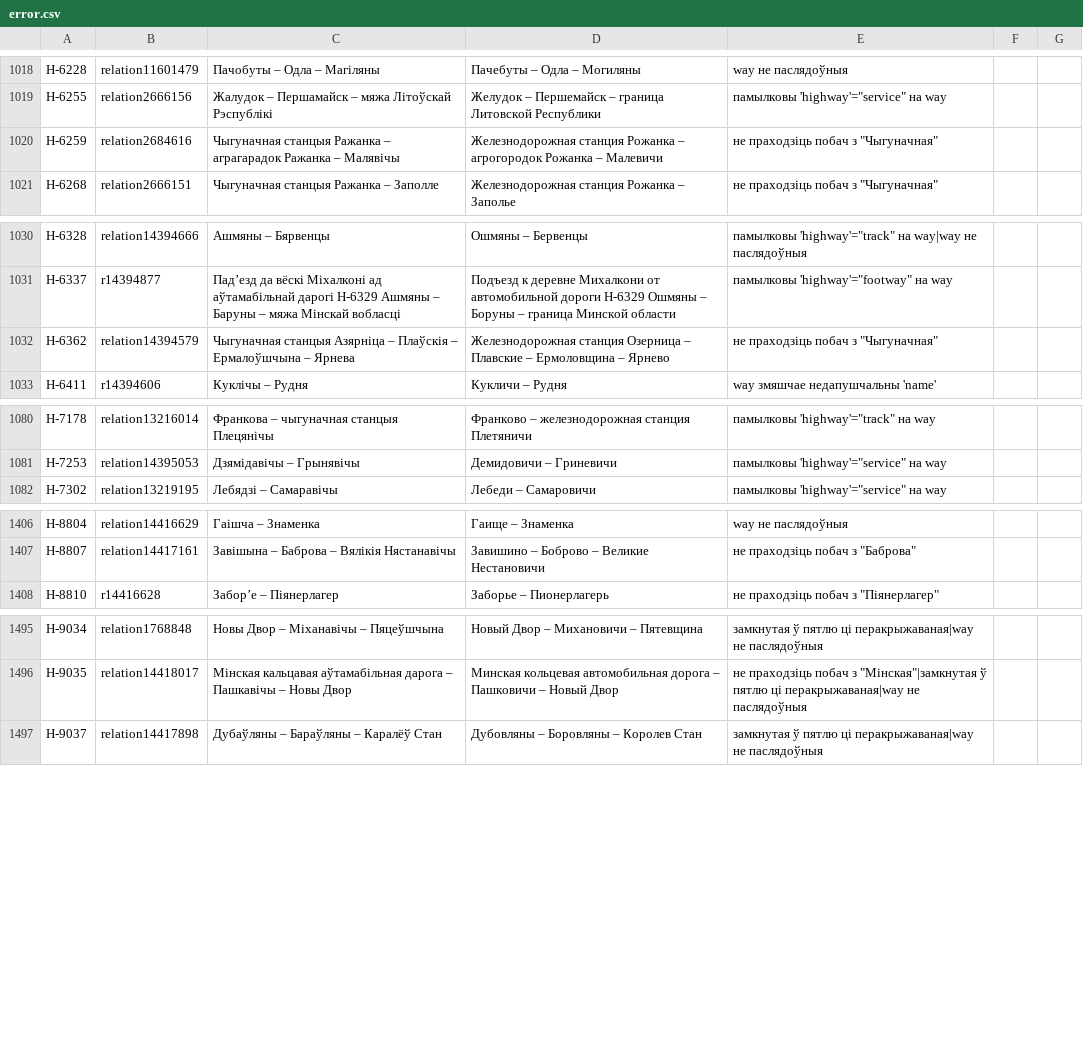
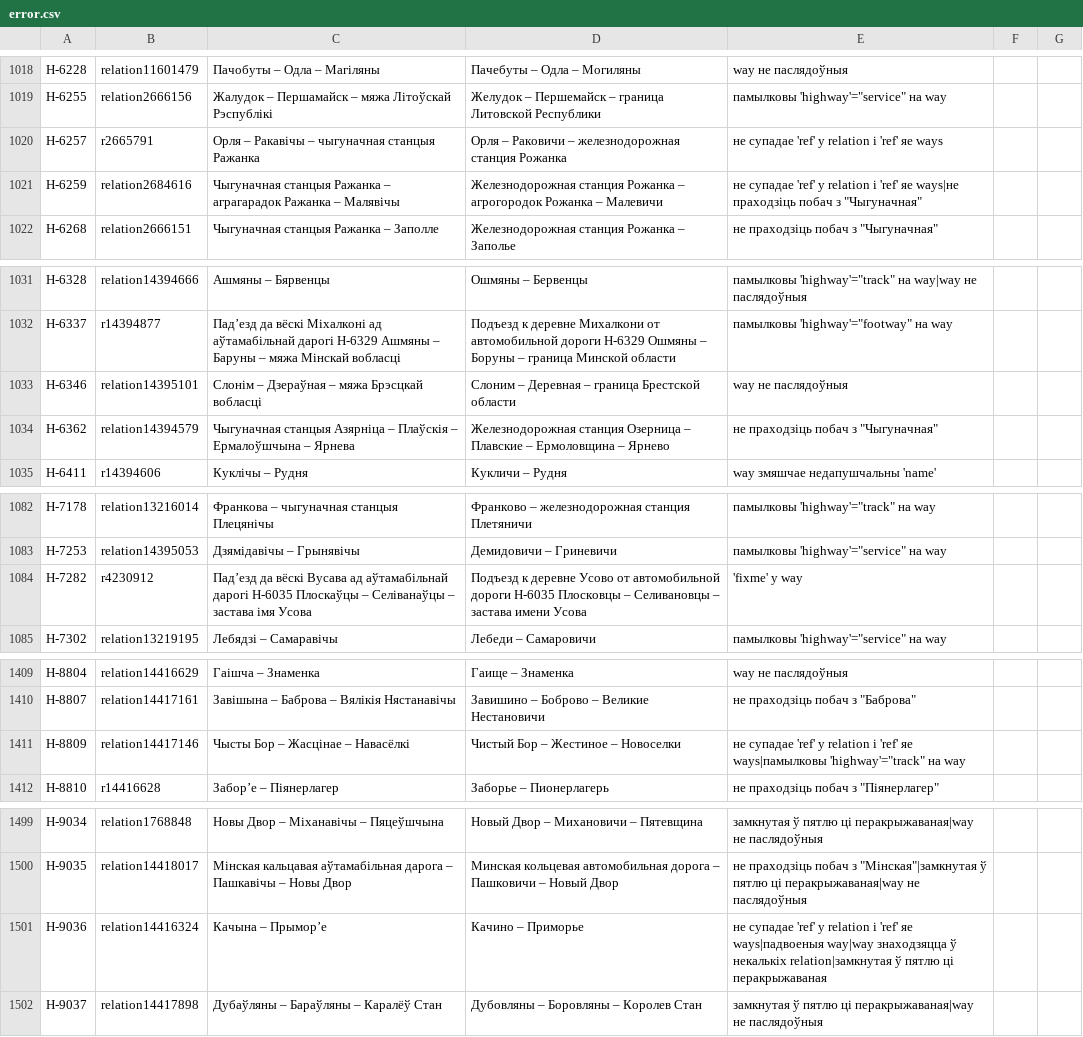
Before and after one commit to lidacity/osm-validator, a CSV file: docs/error.csv, drawn as a sheet; only a part is shown, gaps mark what is left out; the diff covers the shown part only.

```diff
--- a/docs/error.csv
+++ b/docs/error.csv
@@ -1019,3 +1019,4 @@
 Н-6255;relation2666156;Жалудок – Першамайск – мяжа Літоўскай Рэспублікі;Желудок – Першемайск – граница Литовской Республики;памылковы 'highway'="service" на way
-Н-6259;relation2684616;Чыгуначная станцыя Ражанка – аграгарадок Ражанка – Малявічы;Железнодорожная станция Рожанка – агрогородок Рожанка – Малевичи;не праходзіць побач з "Чыгуначная"
+Н-6257;r2665791;Орля – Ракавічы – чыгуначная станцыя Ражанка;Орля – Раковичи – железнодорожная станция Рожанка;не супадае 'ref' у relation і 'ref' яе ways
+Н-6259;relation2684616;Чыгуначная станцыя Ражанка – аграгарадок Ражанка – Малявічы;Железнодорожная станция Рожанка – агрогородок Рожанка – Малевичи;не супадае 'ref' у relation і 'ref' яе ways|не праходзіць побач з "Чыгуначная"
 Н-6268;relation2666151;Чыгуначная станцыя Ражанка – Заполле;Железнодорожная станция Рожанка – Заполье;не праходзіць побач з "Чыгуначная"
@@ -1031,2 +1032,3 @@
 Н-6337;r14394877;Падʼезд да вёскі Міхалконі ад аўтамабільнай дарогі Н-6329 Ашмяны – Баруны – мяжа Мінскай вобласці;Подъезд к деревне Михалкони от автомобильной дороги Н-6329 Ошмяны – Боруны – граница Минской области;памылковы 'highway'="footway" на way
+Н-6346;relation14395101;Слонім – Дзераўная – мяжа Брэсцкай вобласці;Слоним – Деревная – граница Брестской области;way не паслядоўныя
 Н-6362;relation14394579;Чыгуначная станцыя Азярніца – Плаўскія – Ермалоўшчына – Ярнева;Железнодорожная станция Озерница – Плавские – Ермоловщина – Ярнево;не праходзіць побач з "Чыгуначная"
@@ -1081,2 +1083,3 @@
 Н-7253;relation14395053;Дзямідавічы – Грынявічы;Демидовичи – Гриневичи;памылковы 'highway'="service" на way
+Н-7282;r4230912;Падʼезд да вёскі Вусава ад аўтамабільнай дарогі Н-6035 Плоскаўцы – Селіванаўцы – застава імя Усова;Подъезд к деревне Усово от автомобильной дороги Н-6035 Плосковцы – Селивановцы – застава имени Усова;'fixme' у way
 Н-7302;relation13219195;Лебядзі – Самаравічы;Лебеди – Самаровичи;памылковы 'highway'="service" на way
@@ -1407,2 +1410,3 @@
 Н-8807;relation14417161;Завішына – Баброва – Вялікія Нястанавічы;Завишино – Боброво – Великие Нестановичи;не праходзіць побач з "Баброва"
+Н-8809;relation14417146;Чысты Бор – Жасцінае – Навасёлкі;Чистый Бор – Жестиное – Новоселки;не супадае 'ref' у relation і 'ref' яе ways|памылковы 'highway'="track" на way
 Н-8810;r14416628;Заборʼе – Піянерлагер;Заборье – Пионерлагерь;не праходзіць побач з "Піянерлагер"
@@ -1496,2 +1500,3 @@
 Н-9035;relation14418017;Мінская кальцавая аўтамабільная дарога – Пашкавічы – Новы Двор;Минская кольцевая автомобильная дорога – Пашковичи – Новый Двор;не праходзіць побач з "Мінская"|замкнутая ў пятлю ці перакрыжаваная|way не паслядоўныя
+Н-9036;relation14416324;Качына – Прыморʼе;Качино – Приморье;не супадае 'ref' у relation і 'ref' яе ways|падвоеныя way|way знаходзяцца ў некалькіх relation|замкнутая ў пятлю ці перакрыжаваная
 Н-9037;relation14417898;Дубаўляны – Бараўляны – Каралёў Стан;Дубовляны – Боровляны – Королев Стан;замкнутая ў пятлю ці перакрыжаваная|way не паслядоўныя
```
Also changed, not shown: 1 added row and 4 edited cells elsewhere in this file, docs/boundary.csv, docs/missing.csv, 8 other files.
